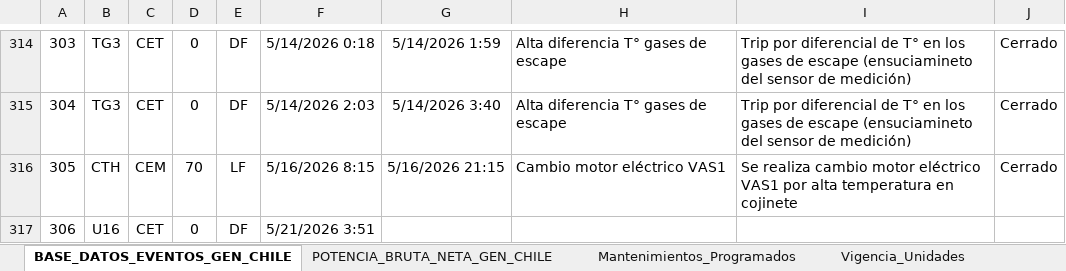
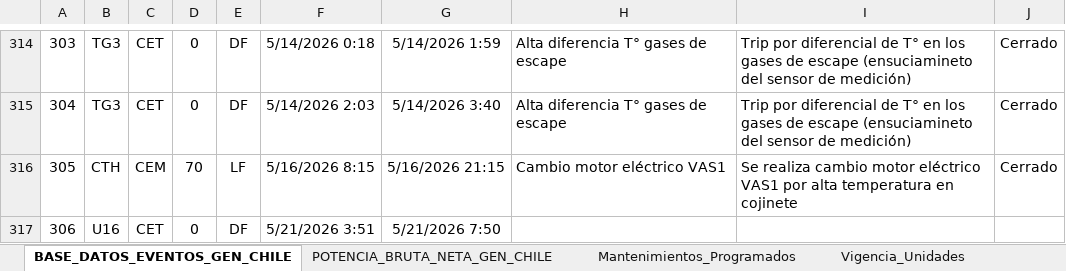
Before and after one commit to auxchecho/gen-cl-indisponibilidad, an Excel workbook: Base_Dato_Indisponibilidad_GEN_CL.xlsx, sheet BASE_DATOS_EVENTOS_GEN_CHILE, drawn as a sheet; only a part is shown, gaps mark what is left out; values as stored, in another font and other column widths than the file's, no borders; charts and pictures and table styles not drawn; the diff names each change by its address in the sheet, - before the commit and + after, or states it on an @@ line.

Commit message:
Actualización automática desde SharePoint

```diff
--- a/Base_Dato_Indisponibilidad_GEN_CL.xlsx (sheet BASE_DATOS_EVENTOS_GEN_CHILE)
+++ b/Base_Dato_Indisponibilidad_GEN_CL.xlsx (sheet BASE_DATOS_EVENTOS_GEN_CHILE)
-G317: (empty)
+G317: 5/21/2026 7:50
```
